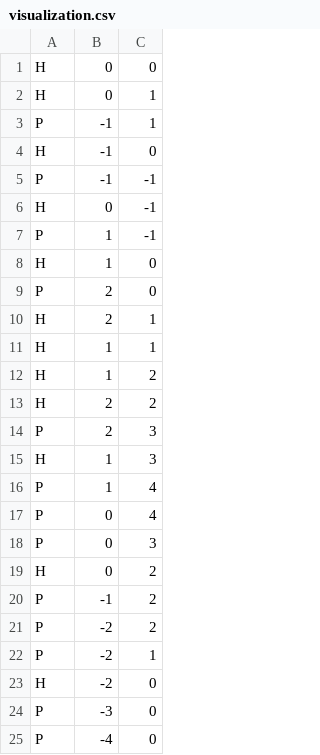
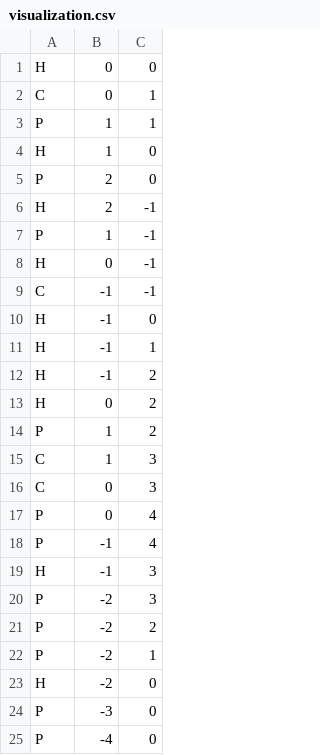
Before and after one commit to MaxDoornbosch/ProteinPower, a CSV file: data/visualization.csv, drawn as a sheet; only a part is shown; the diff covers the shown part only.

```diff
--- a/data/visualization.csv
+++ b/data/visualization.csv
@@ -1,21 +1,21 @@
 H,0,0
-H,0,1
-P,-1,1
-H,-1,0
-P,-1,-1
-H,0,-1
-P,1,-1
+C,0,1
+P,1,1
 H,1,0
 P,2,0
-H,2,1
-H,1,1
-H,1,2
-H,2,2
-P,2,3
-H,1,3
-P,1,4
+H,2,-1
+P,1,-1
+H,0,-1
+C,-1,-1
+H,-1,0
+H,-1,1
+H,-1,2
+H,0,2
+P,1,2
+C,1,3
+C,0,3
 P,0,4
-P,0,3
-H,0,2
-P,-1,2
+P,-1,4
+H,-1,3
+P,-2,3
 P,-2,2
```
Also changed, not shown: 13 added rows, 13 removed rows and 13 edited cells elsewhere in this file, data/folds.csv, 5 other files.
